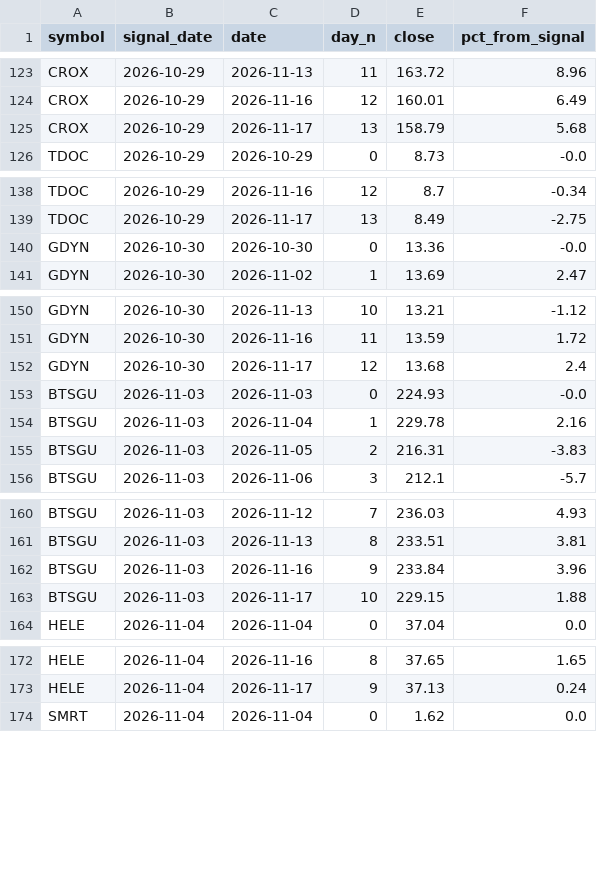
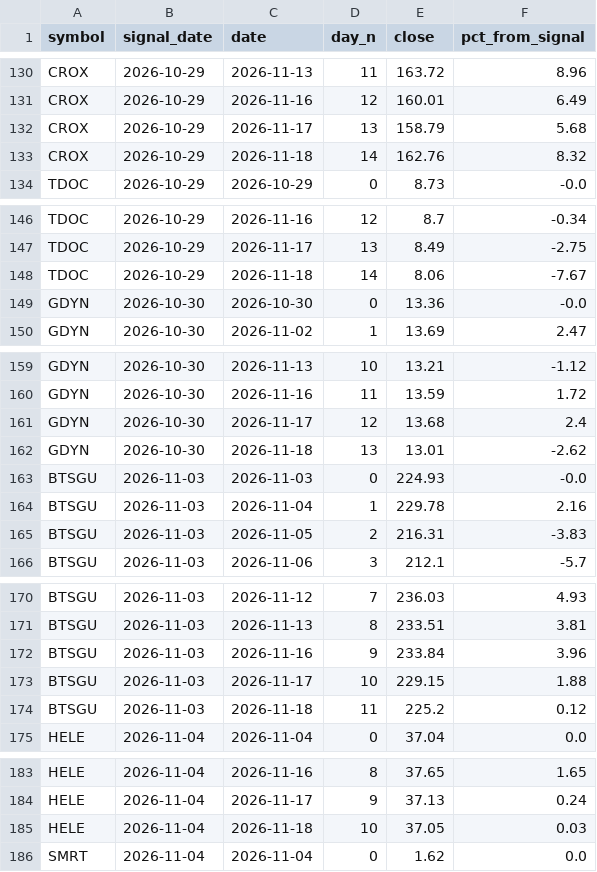
Before and after one commit to mixmizer-cyber/stock-dashboard, a CSV file: data/us_tracking.csv, drawn as a sheet; only a part is shown, gaps mark what is left out; the diff covers the shown part only; the diff names each change by its address in the sheet, - before the commit and + after, or states it on an @@ line.

```diff
--- a/data/us_tracking.csv
+++ b/data/us_tracking.csv
+row 133: CROX | 2026-10-29 | 2026-11-18 | 14 | 162.76 | 8.32
+row 148: TDOC | 2026-10-29 | 2026-11-18 | 14 | 8.06 | -7.67
+row 162: GDYN | 2026-10-30 | 2026-11-18 | 13 | 13.01 | -2.62
+row 174: BTSGU | 2026-11-03 | 2026-11-18 | 11 | 225.2 | 0.12
+row 185: HELE | 2026-11-04 | 2026-11-18 | 10 | 37.05 | 0.03
```
Also changed, not shown: 22 added rows elsewhere in this file.
